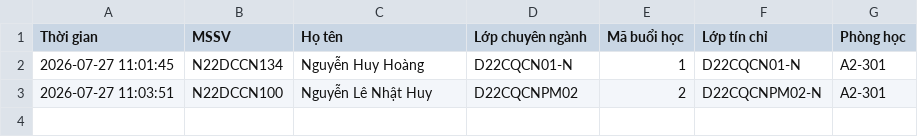
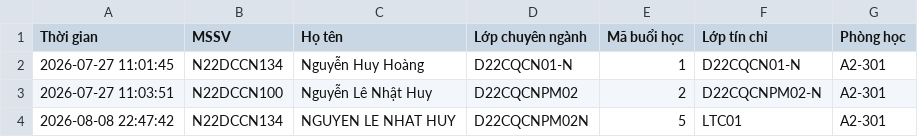
Before and after one commit to juanhuy/HeThongDiemDanhBangKhuongMat, a CSV file: logs/attendance_log.csv, drawn as a sheet.

Commit message:
phát hiện gian lận

```diff
--- a/logs/attendance_log.csv
+++ b/logs/attendance_log.csv
@@ -3 +3,2 @@ Thời gian,MSSV,Họ tên,Lớp chuyên ngành,Mã buổi học,Lớp tín ch
 2026-07-27 11:03:51,N22DCCN100,Nguyễn Lê Nhật Huy,D22CQCNPM02,2,D22CQCNPM02-N,A2-301
+2026-08-08 22:47:42,N22DCCN134,NGUYEN LE NHAT HUY,D22CQCNPM02N,5,LTC01,A2-301
```
Also changed, not shown: 16 other files.
